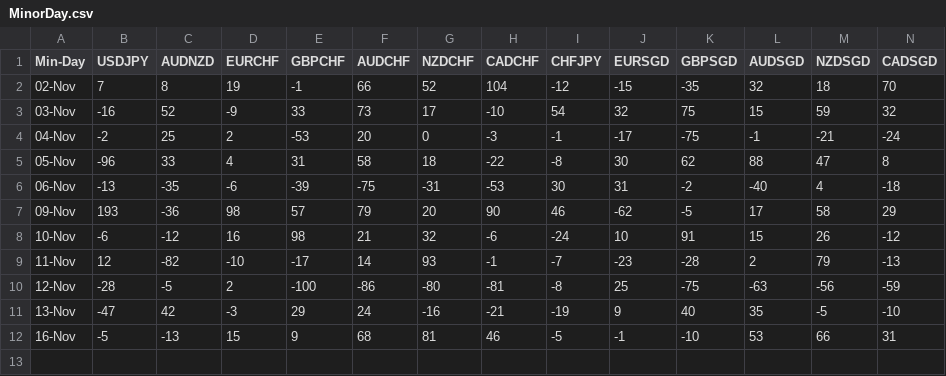
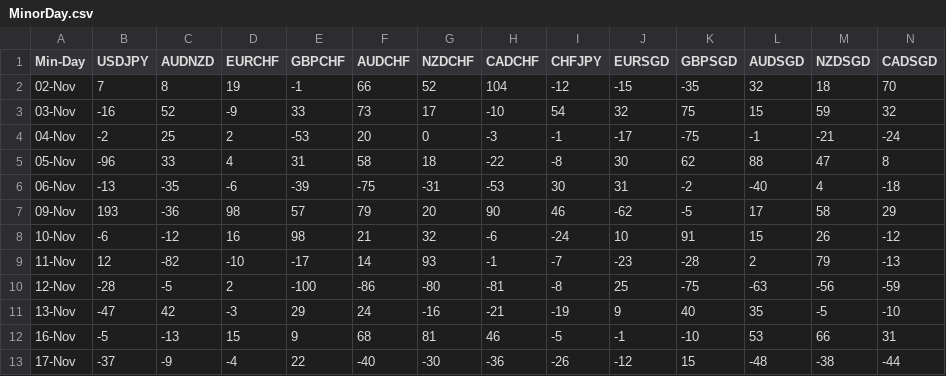
Before and after one commit to PP-Ram/FxData, a CSV file: Data/MinorDay.csv, drawn as a sheet; only a part is shown; rows hold the shown columns only; the diff names each change by its address in the sheet, - before the commit and + after, or states it on an @@ line.

```diff
--- a/Data/MinorDay.csv
+++ b/Data/MinorDay.csv
+row 13: 17-Nov | -37 | -9 | -4 | 22 | -40 | -30 | -36 | -26 | -12 | 15 | -48 | -38 | -44
```
Also changed, not shown: Data/MajorDay.csv.
